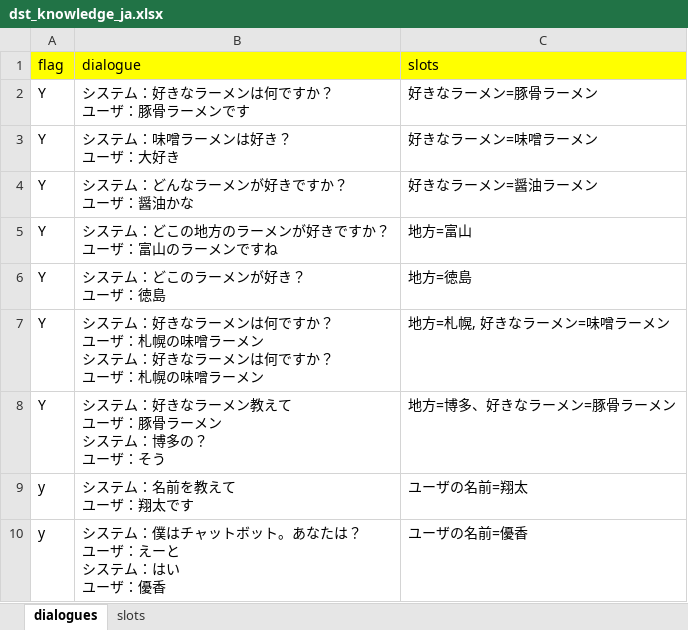
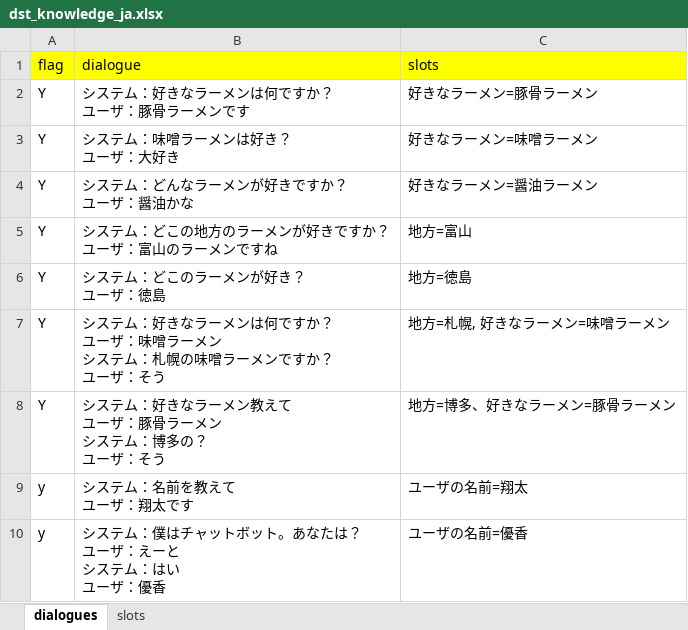
Before and after one commit to c4a-ri/dialbb, an Excel workbook: sample_apps/dst_stn_ja/dst_knowledge_ja.xlsx, sheet dialogues, drawn as a sheet; values as stored, in another font and other column widths than the file's, no borders; ↵ is a line break in a cell; the diff names each change by its address in the sheet, - before the commit and + after, or states it on an @@ line.

```diff
--- a/sample_apps/dst_stn_ja/dst_knowledge_ja.xlsx (sheet dialogues)
+++ b/sample_apps/dst_stn_ja/dst_knowledge_ja.xlsx (sheet dialogues)
-B7 (dialogue): …ユーザ：札幌の味噌ラーメン ↵ システム：好きなラーメンは何ですか？ ↵ ユーザ：札幌の味噌ラーメン
+B7 (dialogue): …ユーザ：味噌ラーメン ↵ システム：札幌の味噌ラーメンですか？ ↵ ユーザ：そう
```
Also changed, not shown: dialbb/no_code/templates/en/dst-knowledge.xlsx, sample_apps/dst_stn_en/dst_knowledge_en.xlsx, 11 other files.
